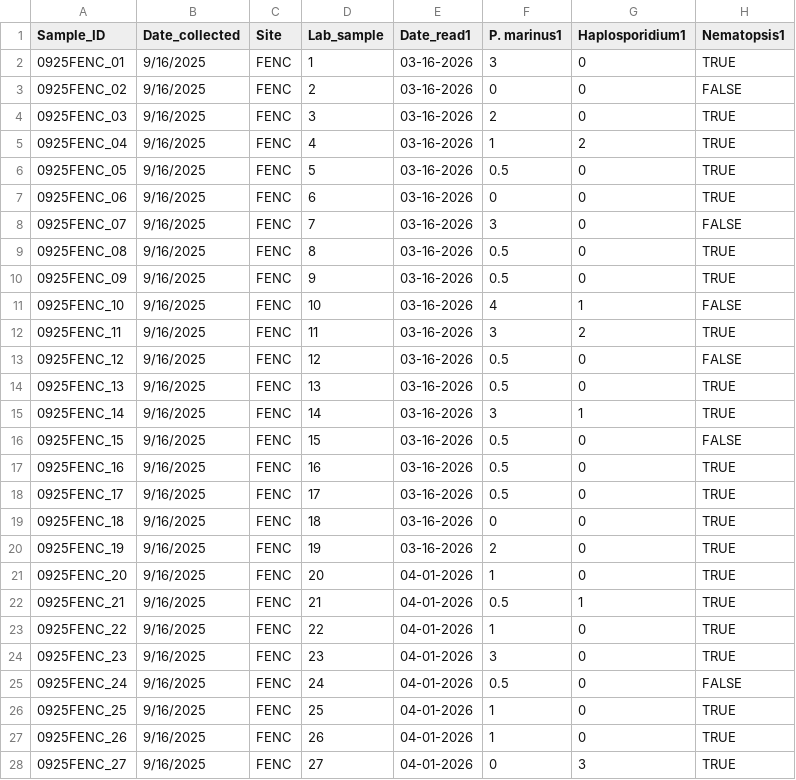
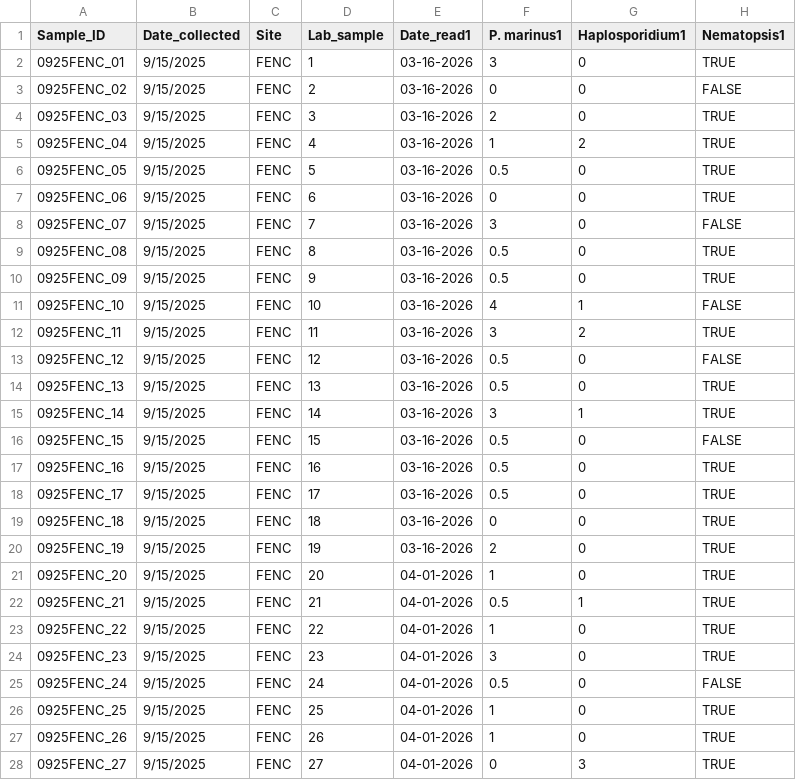
Before and after one commit to NEFSC/EAD-ASEB_EPA_LISS_Disease_Surveillance, a CSV file: Lab_Data_Histopathology/raw_data/0925FENC_Histopathology_scoring.csv, drawn as a sheet; only a part is shown; the diff covers the shown part only; the diff names each change by its address in the sheet, - before the commit and + after, or states it on an @@ line.

```diff
--- a/Lab_Data_Histopathology/raw_data/0925FENC_Histopathology_scoring.csv
+++ b/Lab_Data_Histopathology/raw_data/0925FENC_Histopathology_scoring.csv
-B2:B28 (Date_collected): 9/16/2025
+B2:B28 (Date_collected): 9/15/2025
```
Also changed, not shown: 3 edited cells elsewhere in this file, Field_Data_Biological/output/populationdensity_summary.csv, Field_Data_Biological/raw_data/Characteristics/0526FENC_quadrats - Characteristics.csv, 9 other files.
